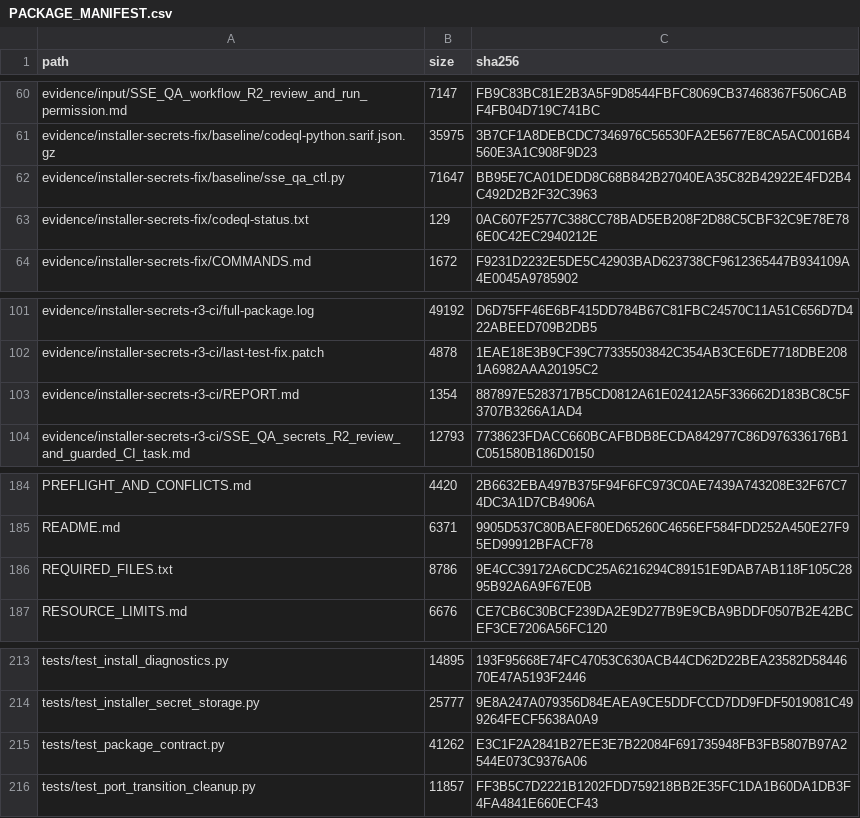
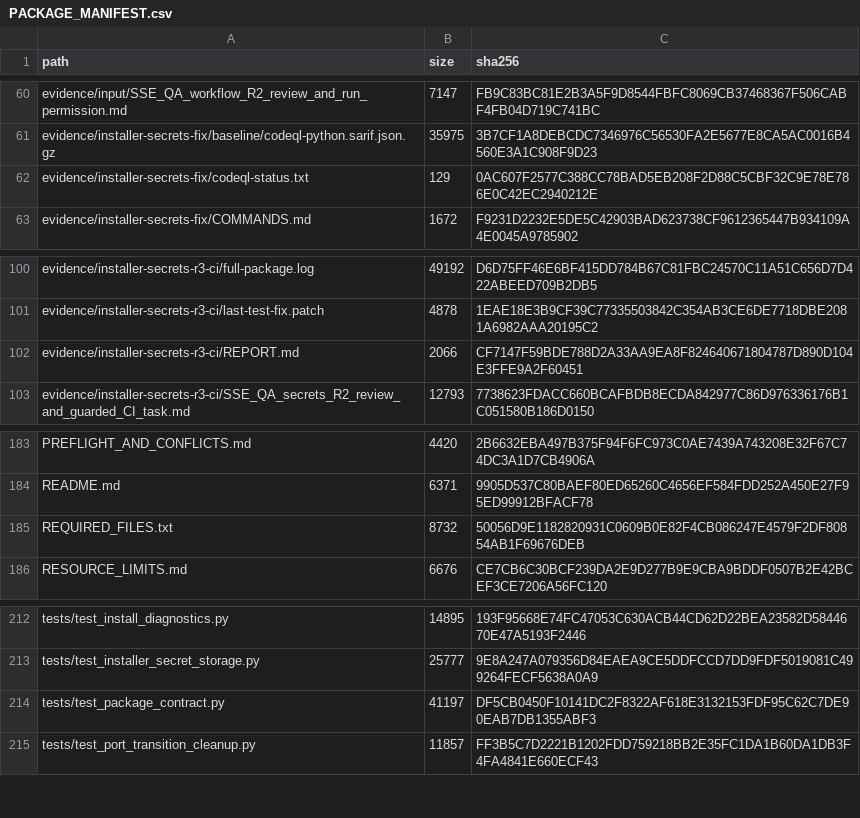
Before and after one commit to swwbazz-ux/1, a CSV file: deployment/sse-qa-install/PACKAGE_MANIFEST.csv, drawn as a sheet; only a part is shown, gaps mark what is left out; removed rows and columns are numbered as before the commit, all else as after; the diff names each change by its address in the sheet, - before the commit and + after, or states it on an @@ line.

```diff
--- a/deployment/sse-qa-install/PACKAGE_MANIFEST.csv
+++ b/deployment/sse-qa-install/PACKAGE_MANIFEST.csv
-row 62: evidence/installer-secrets-fix/baseline/sse_qa_ctl.py | 71647 | BB95E7CA01DEDD8C68B842B27040EA35C82B42922E4FD2B4C492D2B2F32C3963
-B102 (size): 1354
+B102 (size): 2066
-C102 (sha256): 887897E5283717B5CD0812A61E02412A5F336662D183BC8C5F3707B3266A1AD4
+C102 (sha256): CF7147F59BDE788D2A33AA9EA8F824640671804787D890D104E3FFE9A2F60451
-B185 (size): 8786
+B185 (size): 8732
-C185 (sha256): 9E4CC39172A6CDC25A6216294C89151E9DAB7AB118F105C2895B92A6A9F67E0B
+C185 (sha256): 50056D9E1182820931C0609B0E82F4CB086247E4579F2DF80854AB1F69676DEB
-B214 (size): 41262
+B214 (size): 41197
-C214 (sha256): E3C1F2A2841B27EE3E7B22084F691735948FB3FB5807B97A2544E073C9376A06
+C214 (sha256): DF5CB0450F10141DC2F8322AF618E3132153FDF95C62C7DE90EAB7DB1355ABF3
```
Also changed, not shown: 5 other files.
